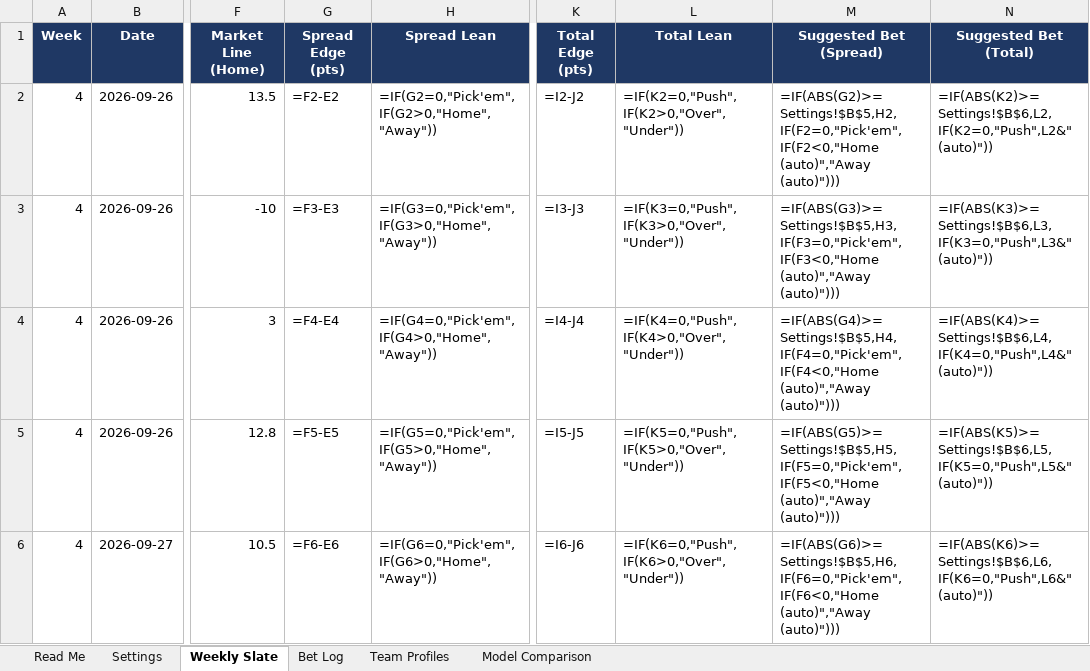
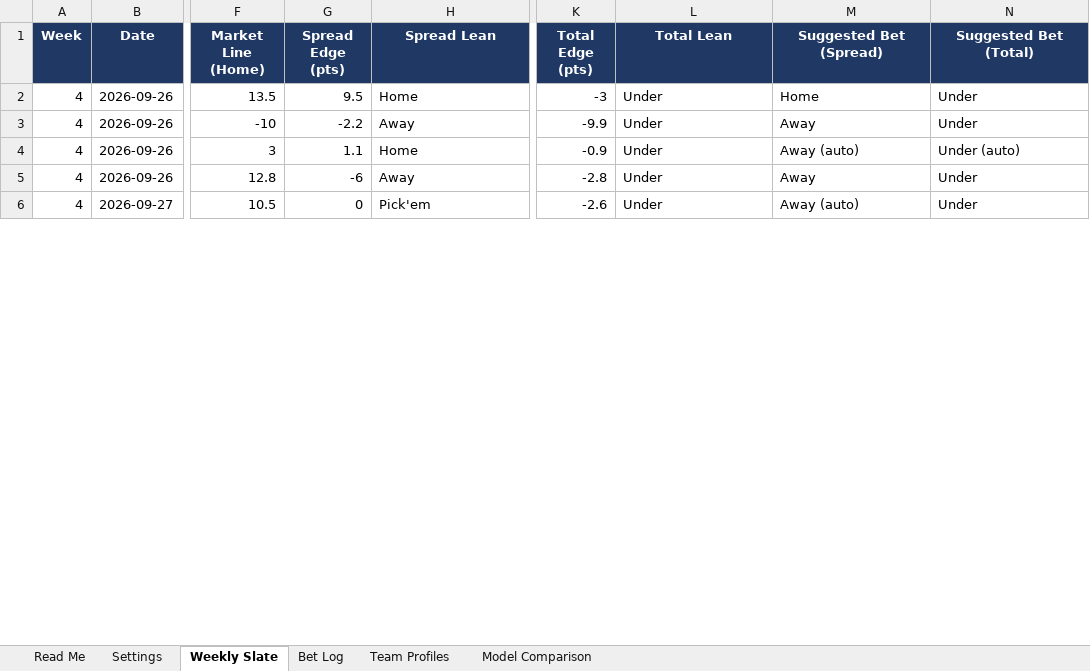
Before and after one commit to colea223/mdubcapping, an Excel workbook: excel/MW_Handicapping_Tracker.xlsx, sheet Weekly Slate, drawn as a sheet; only a part is shown, gaps mark what is left out; values as stored, in another font and other column widths than the file's, no borders; formulas without a stored value are shown as written; conditional formats not drawn; the diff covers the shown part only; the diff names each change by its address in the sheet, - before the commit and + after, or states it on an @@ line.

```diff
--- a/excel/MW_Handicapping_Tracker.xlsx (sheet Weekly Slate)
+++ b/excel/MW_Handicapping_Tracker.xlsx (sheet Weekly Slate)
-G2 (Spread Edge (pts)): =F2-E2
+G2 (Spread Edge (pts)): 9.5
-H2 (Spread Lean): =IF(G2=0,"Pick'em",IF(G2>0,"Home","Away"))
+H2 (Spread Lean): Home
-K2 (Total Edge (pts)): =I2-J2
+K2 (Total Edge (pts)): -3
-L2 (Total Lean): =IF(K2=0,"Push",IF(K2>0,"Over","Under"))
+L2 (Total Lean): Under
-M2 (Suggested Bet (Spread)): =IF(ABS(G2)>=Settings!$B$5,H2,IF(F2=0,"Pick'em",IF(F2<0,"Home (auto)","Away (auto)")))
+M2 (Suggested Bet (Spread)): Home
-N2 (Suggested Bet (Total)): =IF(ABS(K2)>=Settings!$B$6,L2,IF(K2=0,"Push",L2&" (auto)"))
+N2 (Suggested Bet (Total)): Under
-G3 (Spread Edge (pts)): =F3-E3
+G3 (Spread Edge (pts)): -2.2
-H3 (Spread Lean): =IF(G3=0,"Pick'em",IF(G3>0,"Home","Away"))
+H3 (Spread Lean): Away
-K3 (Total Edge (pts)): =I3-J3
+K3 (Total Edge (pts)): -9.9
-L3 (Total Lean): =IF(K3=0,"Push",IF(K3>0,"Over","Under"))
+L3 (Total Lean): Under
-M3 (Suggested Bet (Spread)): =IF(ABS(G3)>=Settings!$B$5,H3,IF(F3=0,"Pick'em",IF(F3<0,"Home (auto)","Away (auto)")))
+M3 (Suggested Bet (Spread)): Away
-N3 (Suggested Bet (Total)): =IF(ABS(K3)>=Settings!$B$6,L3,IF(K3=0,"Push",L3&" (auto)"))
+N3 (Suggested Bet (Total)): Under
-G4 (Spread Edge (pts)): =F4-E4
+G4 (Spread Edge (pts)): 1.1
-H4 (Spread Lean): =IF(G4=0,"Pick'em",IF(G4>0,"Home","Away"))
+H4 (Spread Lean): Home
-K4 (Total Edge (pts)): =I4-J4
+K4 (Total Edge (pts)): -0.9
-L4 (Total Lean): =IF(K4=0,"Push",IF(K4>0,"Over","Under"))
+L4 (Total Lean): Under
-M4 (Suggested Bet (Spread)): =IF(ABS(G4)>=Settings!$B$5,H4,IF(F4=0,"Pick'em",IF(F4<0,"Home (auto)","Away (auto)")))
+M4 (Suggested Bet (Spread)): Away (auto)
-N4 (Suggested Bet (Total)): =IF(ABS(K4)>=Settings!$B$6,L4,IF(K4=0,"Push",L4&" (auto)"))
+N4 (Suggested Bet (Total)): Under (auto)
-G5 (Spread Edge (pts)): =F5-E5
+G5 (Spread Edge (pts)): -6
-H5 (Spread Lean): =IF(G5=0,"Pick'em",IF(G5>0,"Home","Away"))
+H5 (Spread Lean): Away
-K5 (Total Edge (pts)): =I5-J5
+K5 (Total Edge (pts)): -2.8
-L5 (Total Lean): =IF(K5=0,"Push",IF(K5>0,"Over","Under"))
+L5 (Total Lean): Under
-M5 (Suggested Bet (Spread)): =IF(ABS(G5)>=Settings!$B$5,H5,IF(F5=0,"Pick'em",IF(F5<0,"Home (auto)","Away (auto)")))
+M5 (Suggested Bet (Spread)): Away
-N5 (Suggested Bet (Total)): =IF(ABS(K5)>=Settings!$B$6,L5,IF(K5=0,"Push",L5&" (auto)"))
+N5 (Suggested Bet (Total)): Under
-G6 (Spread Edge (pts)): =F6-E6
+G6 (Spread Edge (pts)): 0
-H6 (Spread Lean): =IF(G6=0,"Pick'em",IF(G6>0,"Home","Away"))
+H6 (Spread Lean): Pick'em
-K6 (Total Edge (pts)): =I6-J6
+K6 (Total Edge (pts)): -2.6
-L6 (Total Lean): =IF(K6=0,"Push",IF(K6>0,"Over","Under"))
+L6 (Total Lean): Under
-M6 (Suggested Bet (Spread)): =IF(ABS(G6)>=Settings!$B$5,H6,IF(F6=0,"Pick'em",IF(F6<0,"Home (auto)","Away (auto)")))
+M6 (Suggested Bet (Spread)): Away (auto)
-N6 (Suggested Bet (Total)): =IF(ABS(K6)>=Settings!$B$6,L6,IF(K6=0,"Push",L6&" (auto)"))
+N6 (Suggested Bet (Total)): Under
```
Also changed, not shown: 7 added rows, 7 removed rows and 6 edited cells elsewhere in this sheet, sheet Bet Log, 11 other files.
